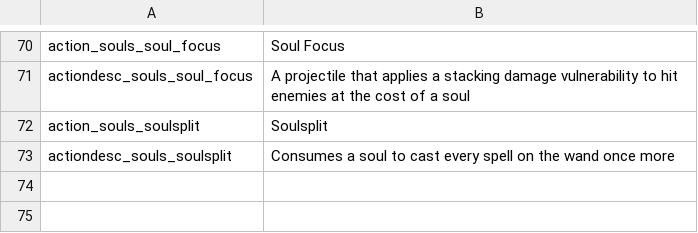
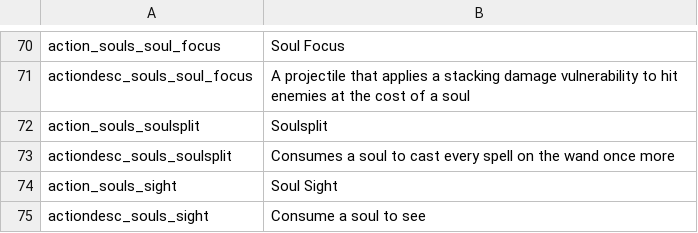
Before and after one commit to SiriMoel/souls, a CSV file: files/translations/spells.csv, drawn as a sheet; only a part is shown, gaps mark what is left out.

```diff
--- a/files/translations/spells.csv
+++ b/files/translations/spells.csv
@@ -73 +73,3 @@ action_souls_soulsplit,"Soulsplit",,,,,,,,,,,,,,,,,,,,,,
 actiondesc_souls_soulsplit,"Consumes a soul to cast every spell on the wand once more",,,,,,,,,,,,,,,,,,,,,,
+action_souls_sight,"Soul Sight",,,,,,,,,,,,,,,,,,,,,,
+actiondesc_souls_sight,"Consume a soul to see",,,,,,,,,,,,,,,,,,,,,,
```
Also changed, not shown: files/translations/effects.csv, files/translations/materials.csv, 33 other files.
